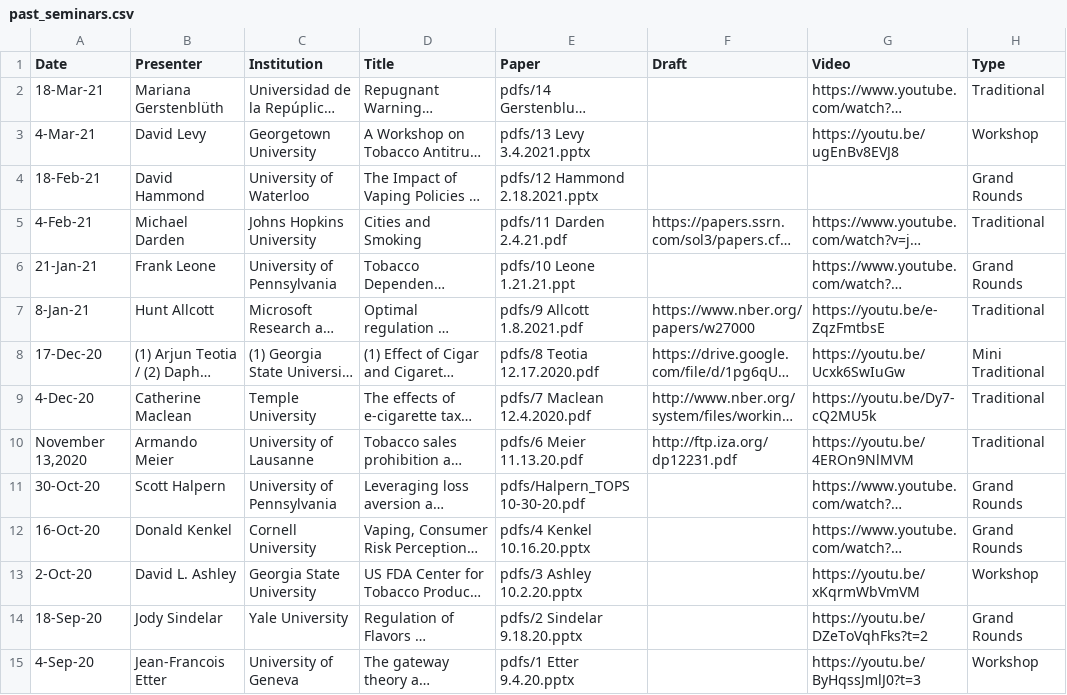
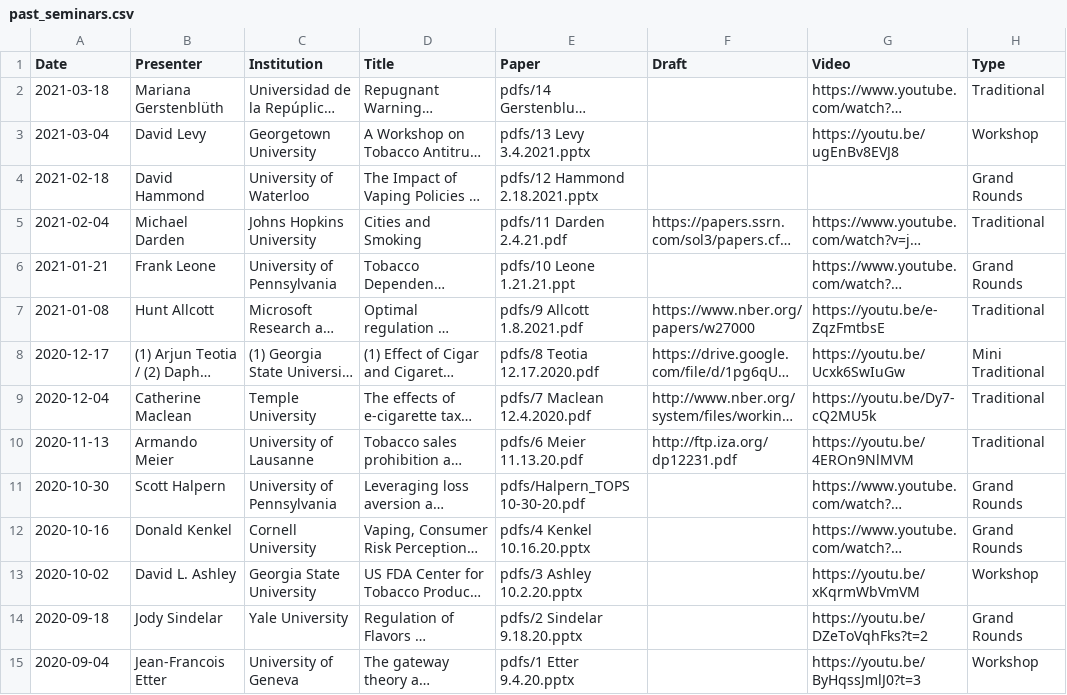
Before and after one commit to ernbilen/test_website_tops, a CSV file: _data/past_seminars.csv, drawn as a sheet; only a part is shown; long unchanged cells end in …; the diff names each change by its address in the sheet, - before the commit and + after, or states it on an @@ line.

Commit message:
Update past_seminars.csv

```diff
--- a/_data/past_seminars.csv
+++ b/_data/past_seminars.csv
-A2 (Date): 18-Mar-21
+A2 (Date): 2021-03-18
-A3 (Date): 4-Mar-21
+A3 (Date): 2021-03-04
-A4 (Date): 18-Feb-21
+A4 (Date): 2021-02-18
-A5 (Date): 4-Feb-21
+A5 (Date): 2021-02-04
-A6 (Date): 21-Jan-21
+A6 (Date): 2021-01-21
-A7 (Date): 8-Jan-21
+A7 (Date): 2021-01-08
-A8 (Date): 17-Dec-20
+A8 (Date): 2020-12-17
-A9 (Date): 4-Dec-20
+A9 (Date): 2020-12-04
-A10 (Date): November 13,2020
+A10 (Date): 2020-11-13
-A11 (Date): 30-Oct-20
+A11 (Date): 2020-10-30
-A12 (Date): 16-Oct-20
+A12 (Date): 2020-10-16
-A13 (Date): 2-Oct-20
+A13 (Date): 2020-10-02
-A14 (Date): 18-Sep-20
+A14 (Date): 2020-09-18
-A15 (Date): 4-Sep-20
+A15 (Date): 2020-09-04
```
